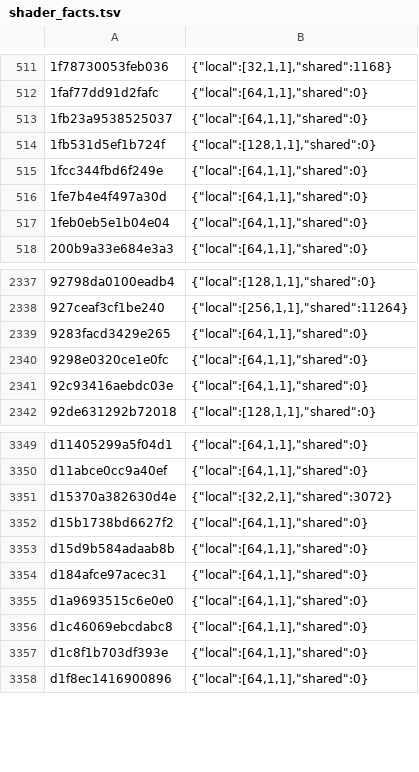
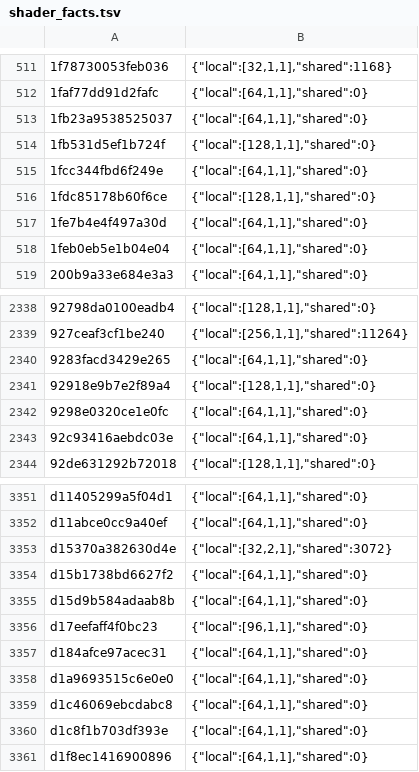
Before and after one commit to AnkMister/nxnative, a TSV file: dm/games/0400486024DEC000/shader_facts.tsv, drawn as a sheet; only a part is shown, gaps mark what is left out.

Commit message:
Regenerate Ocarina visual play shader inputs and chain

```diff
--- a/dm/games/0400486024DEC000/shader_facts.tsv
+++ b/dm/games/0400486024DEC000/shader_facts.tsv
@@ -515,2 +515,3 @@
 1fcc344fbd6f249e	{"local":[64,1,1],"shared":0}
+1fdc85178b60f6ce	{"local":[128,1,1],"shared":0}
 1fe7b4e4f497a30d	{"local":[64,1,1],"shared":0}
@@ -2339,2 +2340,3 @@
 9283facd3429e265	{"local":[64,1,1],"shared":0}
+92918e9b7e2f89a4	{"local":[128,1,1],"shared":0}
 9298e0320ce1e0fc	{"local":[64,1,1],"shared":0}
@@ -3353,2 +3355,3 @@ d15b1738bd6627f2	{"local":[64,1,1],"shared":0}
 d15d9b584adaab8b	{"local":[64,1,1],"shared":0}
+d17eefaff4f0bc23	{"local":[96,1,1],"shared":0}
 d184afce97acec31	{"local":[64,1,1],"shared":0}
```
Also changed, not shown: 3 other files.
